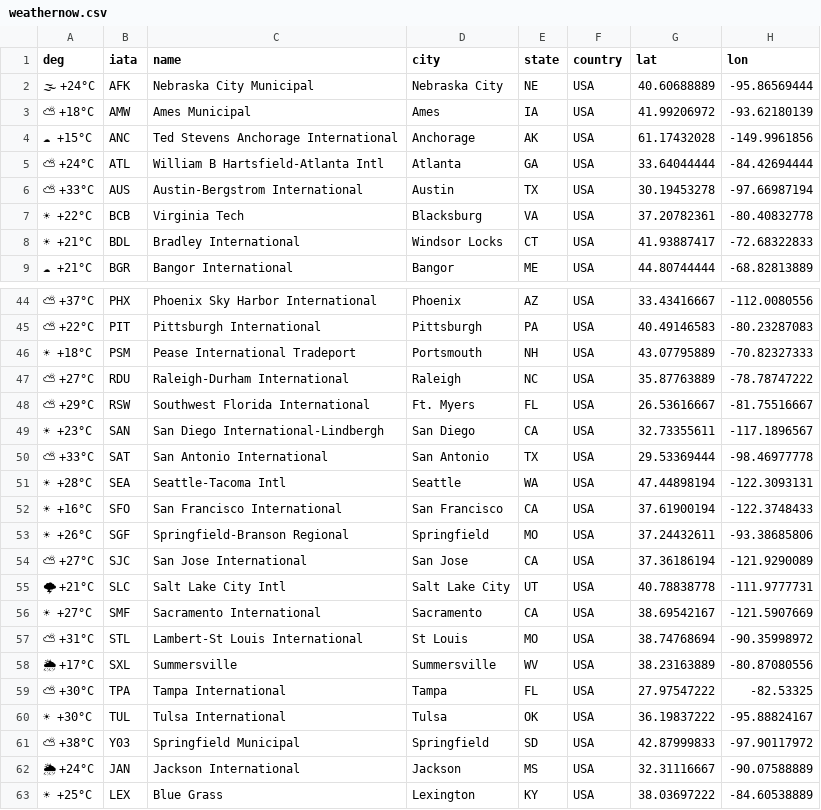
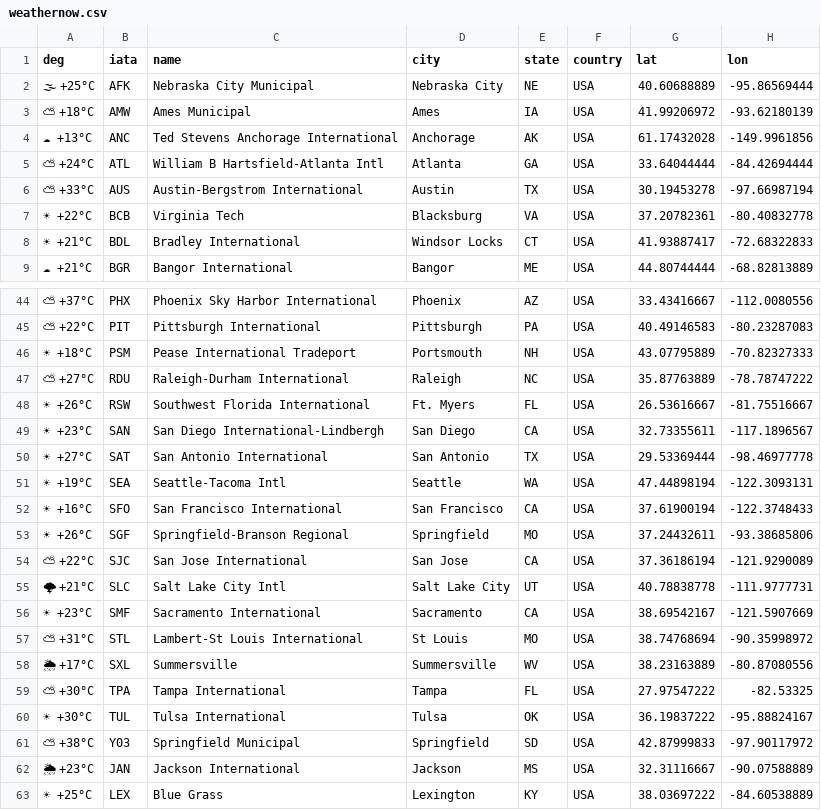
Before and after one commit to yourappi/yourappi.github.io, a CSV file: weathernow.csv, drawn as a sheet; only a part is shown, gaps mark what is left out; the diff covers the shown part only; the diff names each change by its address in the sheet, - before the commit and + after, or states it on an @@ line.

```diff
--- a/weathernow.csv
+++ b/weathernow.csv
-A2 (deg): 🌫 +24°C
+A2 (deg): 🌫 +25°C
-A4 (deg): ☁ +15°C
+A4 (deg): ☁ +13°C
-A48 (deg): ⛅ +29°C
+A48 (deg): ☀ +26°C
-A50 (deg): ⛅ +33°C
+A50 (deg): ☀ +27°C
-A51 (deg): ☀ +28°C
+A51 (deg): ☀ +19°C
-A54 (deg): ⛅ +27°C
+A54 (deg): ⛅ +22°C
-A56 (deg): ☀ +27°C
+A56 (deg): ☀ +23°C
-A62 (deg): 🌦 +24°C
+A62 (deg): 🌦 +23°C
```
Also changed, not shown: 10 edited cells elsewhere in this file.
